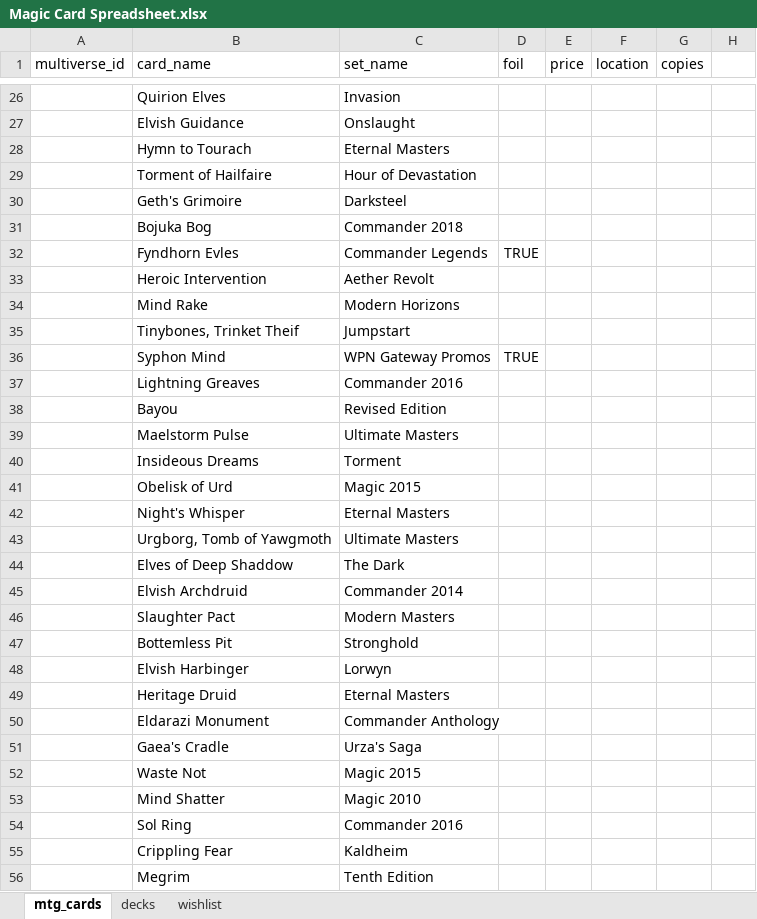
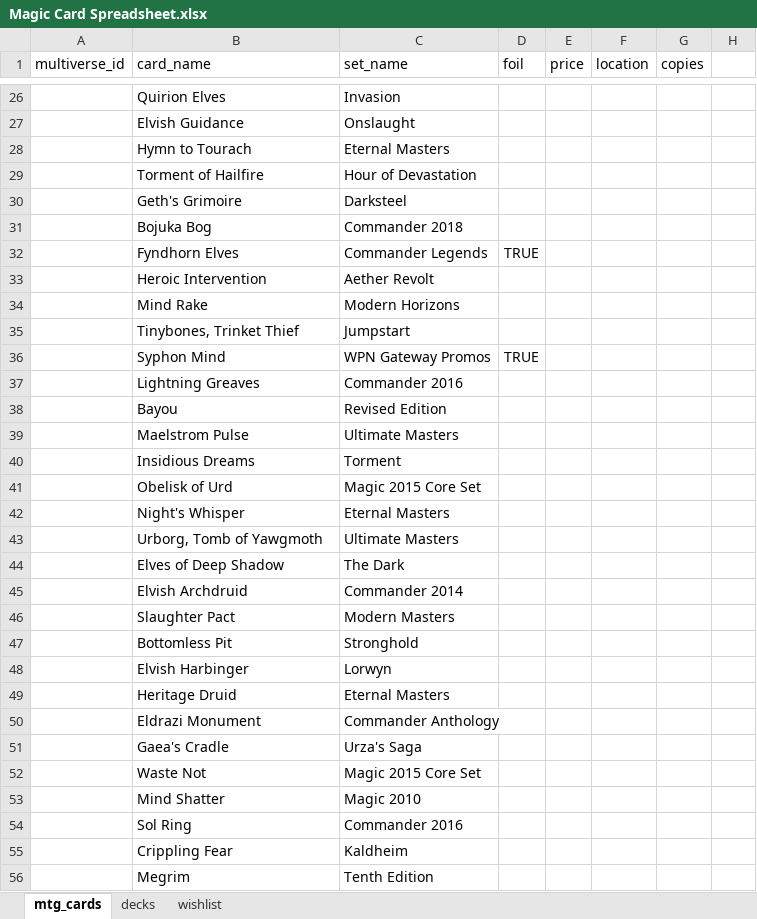
Before and after one commit to Tanchwa/MTG-Database-and-Card-Pricer, an Excel workbook: Magic Card Spreadsheet.xlsx, sheet mtg_cards, drawn as a sheet; only a part is shown, gaps mark what is left out; values as stored, in another font and other column widths than the file's, no borders; the diff covers the shown part only; the diff names each change by its address in the sheet, - before the commit and + after, or states it on an @@ line.

```diff
--- a/Magic Card Spreadsheet.xlsx (sheet mtg_cards)
+++ b/Magic Card Spreadsheet.xlsx (sheet mtg_cards)
-B29 (card_name): Torment of Hailfaire
+B29 (card_name): Torment of Hailfire
-B32 (card_name): Fyndhorn Evles
+B32 (card_name): Fyndhorn Elves
-B35 (card_name): Tinybones, Trinket Theif
+B35 (card_name): Tinybones, Trinket Thief
-B39 (card_name): Maelstorm Pulse
+B39 (card_name): Maelstrom Pulse
-B40 (card_name): Insideous Dreams
+B40 (card_name): Insidious Dreams
-C41 (set_name): Magic 2015
+C41 (set_name): Magic 2015 Core Set
-B43 (card_name): Urgborg, Tomb of Yawgmoth
+B43 (card_name): Urborg, Tomb of Yawgmoth
-B44 (card_name): Elves of Deep Shaddow
+B44 (card_name): Elves of Deep Shadow
-B47 (card_name): Bottemless Pit
+B47 (card_name): Bottomless Pit
-B50 (card_name): Eldarazi Monument
+B50 (card_name): Eldrazi Monument
-C52 (set_name): Magic 2015
+C52 (set_name): Magic 2015 Core Set
```
Also changed, not shown: 5 edited cells elsewhere in this sheet, Magic Card Spreadsheet Appended.xlsx, 2 other files.
